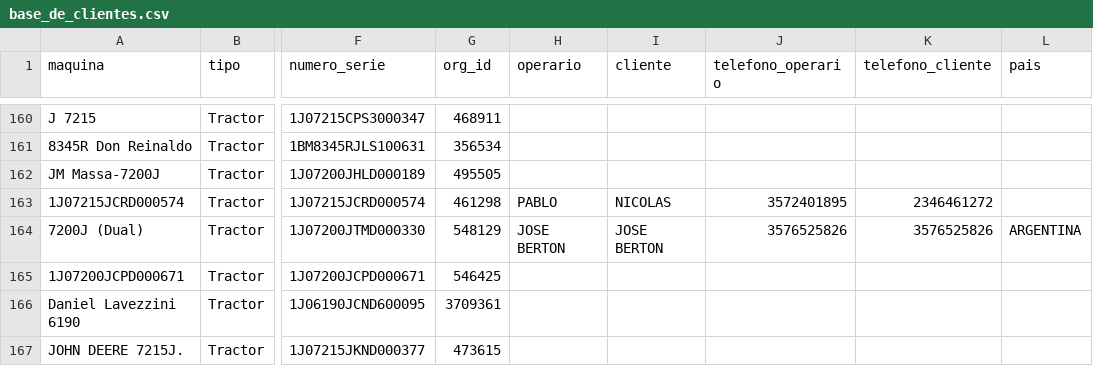
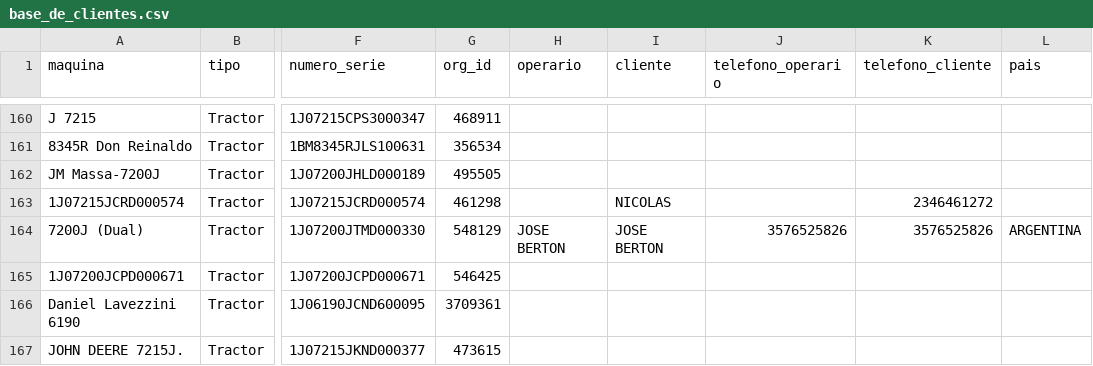
Before and after one commit to s-dagatti/crack_del_campo, a CSV file: data/base_de_clientes.csv, drawn as a sheet; only a part is shown, gaps mark what is left out; the diff names each change by its address in the sheet, - before the commit and + after, or states it on an @@ line.

Commit message:
Actualiza participante 1J07215JCRD000574

```diff
--- a/data/base_de_clientes.csv
+++ b/data/base_de_clientes.csv
-H163 (operario): PABLO
+H163 (operario): (empty)
-J163 (telefono_operario): 3572401895
+J163 (telefono_operario): (empty)
```
